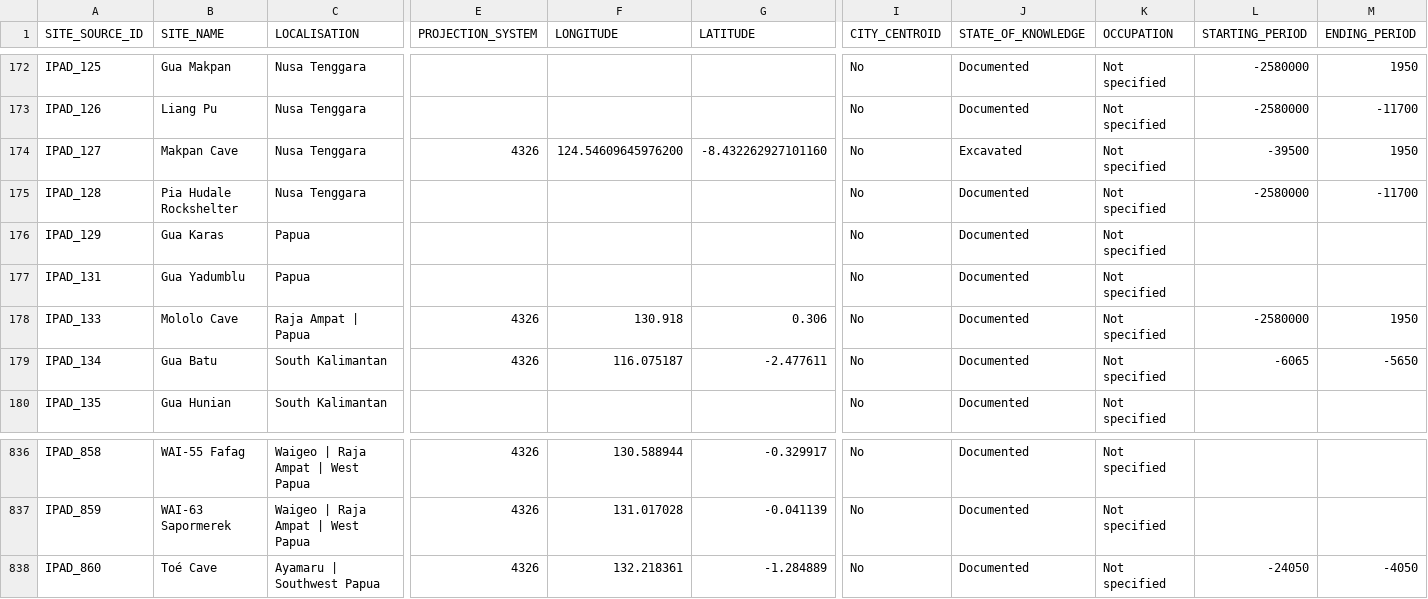
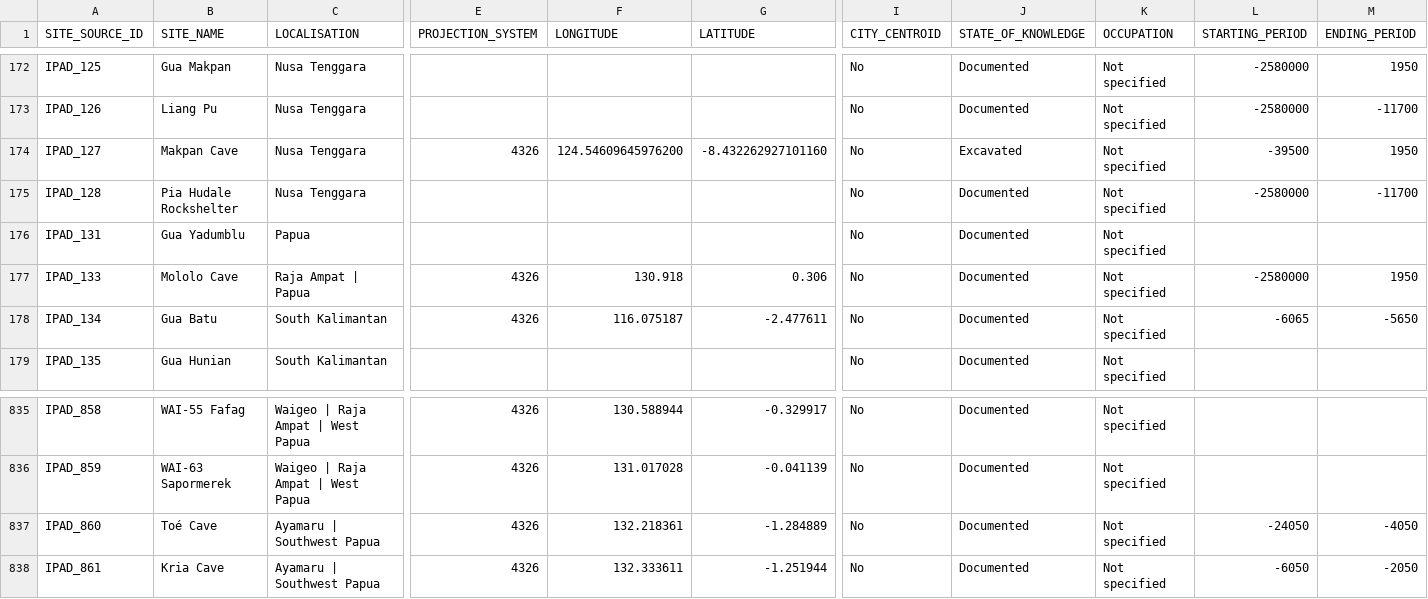
Before and after one commit to CataIvancov/IPAD_ArkeOpen, a CSV file: arke-platform/data/ipad-sites-combined.csv, drawn as a sheet; only a part is shown, gaps mark what is left out; removed rows and columns are numbered as before the commit, all else as after; rows hold the shown columns only; the diff names each change by its address in the sheet, - before the commit and + after, or states it on an @@ line.

Commit message:
arke-platform/data/ipad-sites-combined.csv

```diff
--- a/arke-platform/data/ipad-sites-combined.csv
+++ b/arke-platform/data/ipad-sites-combined.csv
-row 176: IPAD_129 | Gua Karas | Papua |  |  |  | No | Documented | Not specified
+row 838: IPAD_861 | Kria Cave | Ayamaru | Southwest Papua | 4326 | 132.333611 | -1.251944 | No | Documented | Not specified | -6050 | -2050
```
